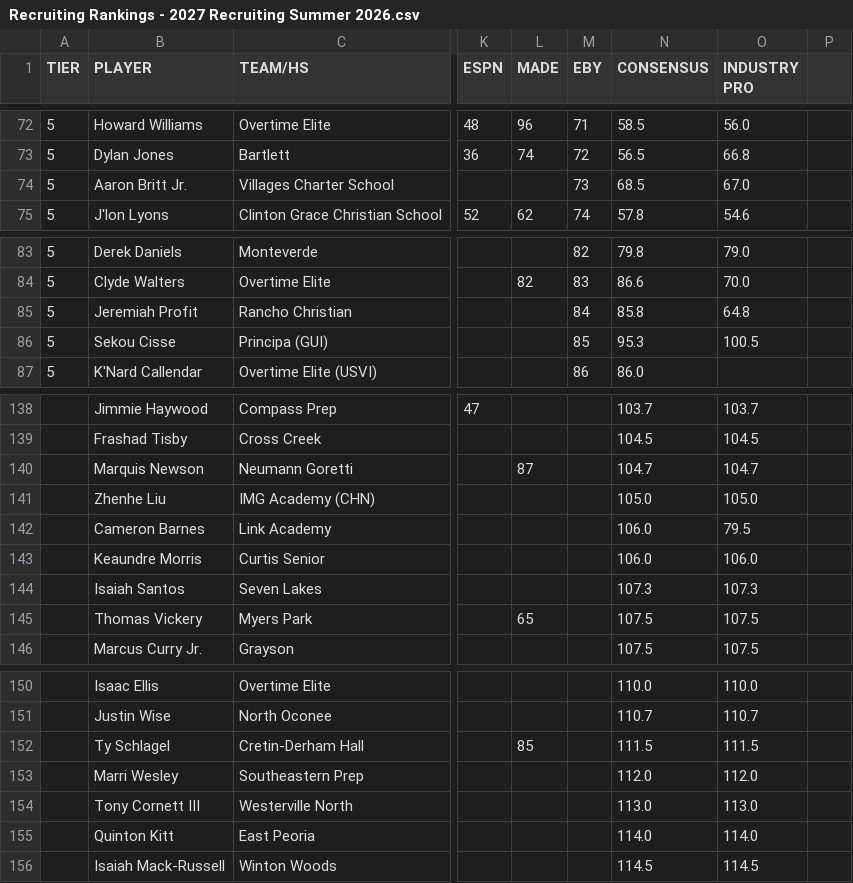
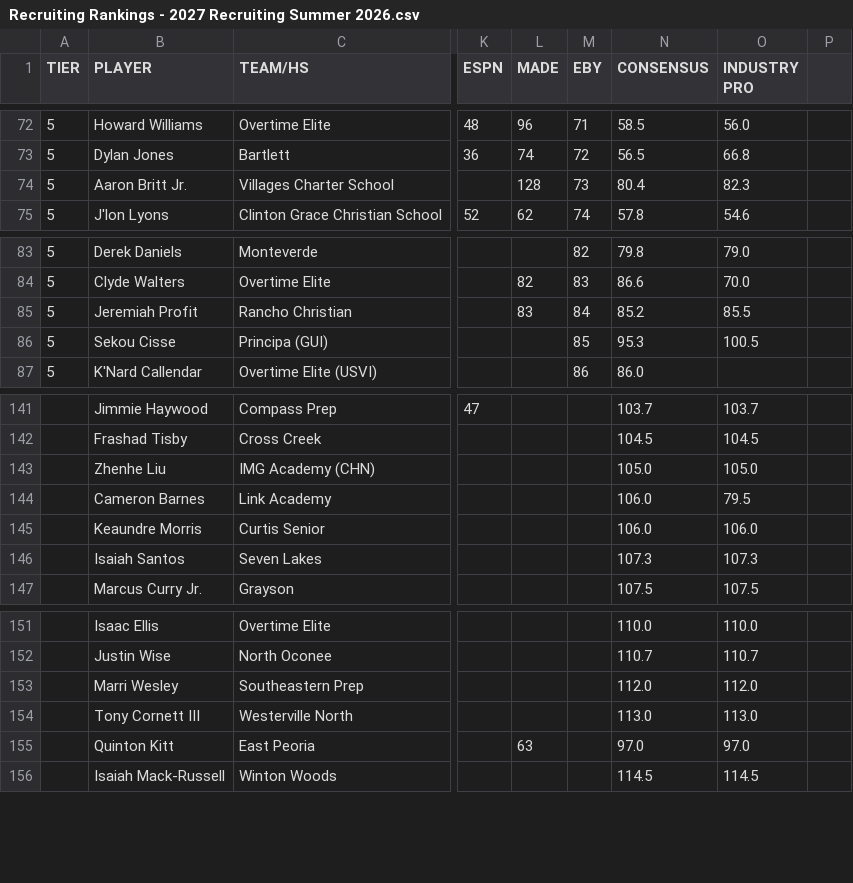
Before and after one commit to logeby2/logeby2.github.io, a CSV file: Recruiting-Rankings/Recruiting Rankings - 2027 Recruiting Summer 2026.csv, drawn as a sheet; only a part is shown, gaps mark what is left out; the diff covers the shown part only; the diff names each change by its address in the sheet, - before the commit and + after, or states it on an @@ line.

```diff
--- a/Recruiting-Rankings/Recruiting Rankings - 2027 Recruiting Summer 2026.csv
+++ b/Recruiting-Rankings/Recruiting Rankings - 2027 Recruiting Summer 2026.csv
-L74 (MADE): (empty)
+L74 (MADE): 128
-N74 (CONSENSUS): 68.5
+N74 (CONSENSUS): 80.4
-O74 (INDUSTRY PRO): 67.0
+O74 (INDUSTRY PRO): 82.3
-L85 (MADE): (empty)
+L85 (MADE): 83
-N85 (CONSENSUS): 85.8
+N85 (CONSENSUS): 85.2
-O85 (INDUSTRY PRO): 64.8
+O85 (INDUSTRY PRO): 85.5
@@ row 140 moved to row 108: Marquis Newson @@
@@ row 145 moved to row 99: Thomas Vickery @@
@@ row 152 moved to row 107: Ty Schlagel @@
-L155 (MADE): (empty)
+L155 (MADE): 63
-N155 (CONSENSUS): 114.0
+N155 (CONSENSUS): 97.0
-O155 (INDUSTRY PRO): 114.0
+O155 (INDUSTRY PRO): 97.0
```
Also changed, not shown: 3 added rows, 3 removed rows, 12 moved rows and 33 edited cells elsewhere in this file, Recruiting-Rankings/Recruiting Rankings - 2028 Recruiting Summer 2026.csv, 3 other files.
